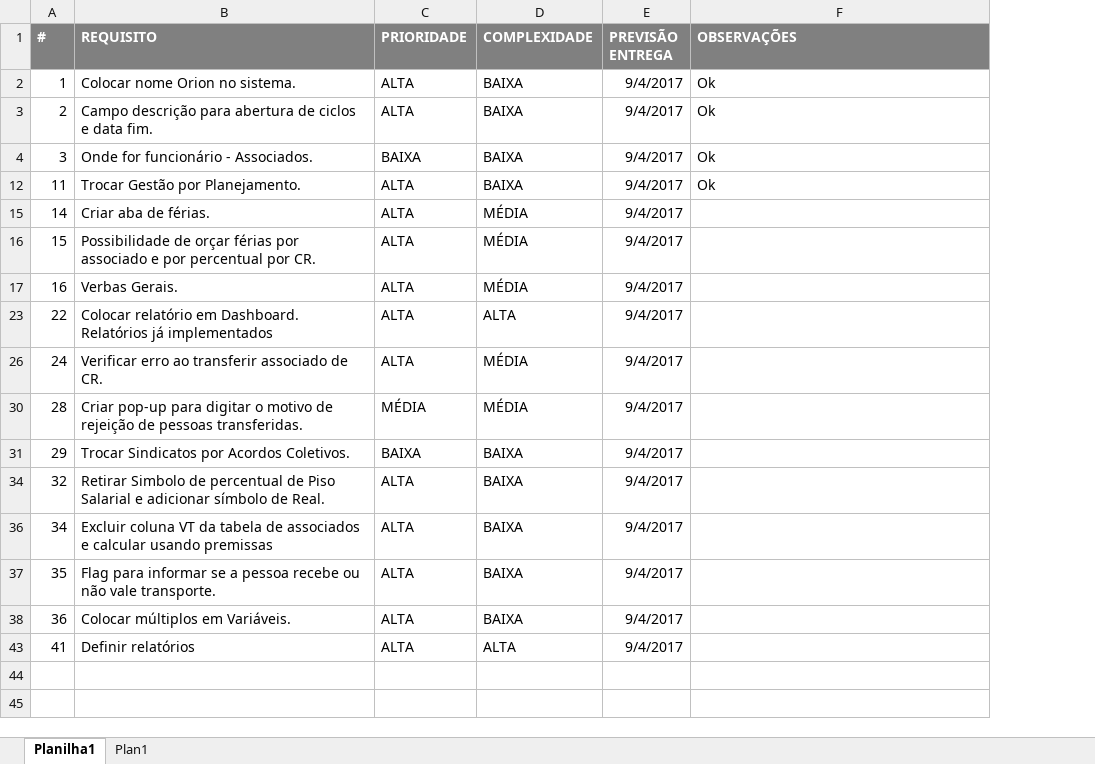
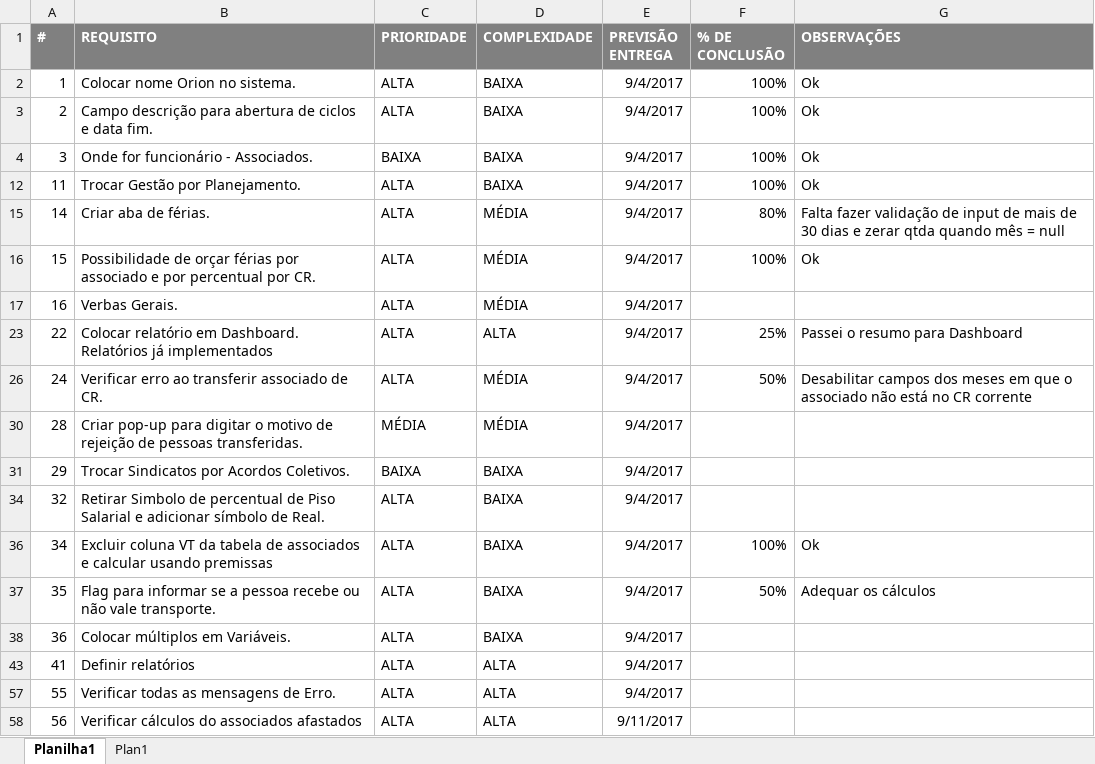
Before and after one commit to igorgomes96/OrcamentoOld, an Excel workbook: Requisitos.xlsx, sheet Planilha1, drawn as a sheet; values as stored, in another font and other column widths than the file's, no borders; addresses are those after the commit; the diff names each change by its address in the sheet, - before the commit and + after, or states it on an @@ line.

```diff
--- a/Requisitos.xlsx (sheet Planilha1)
+++ b/Requisitos.xlsx (sheet Planilha1)
+column F (% DE CONCLUSÃO), rows 2-37: 100% | 100% | 100% | 100% | 80% | 100% |  | 25% | 50% |  |  |  | 100% | 50%
-G15 (OBSERVAÇÕES): (empty)
+G15 (OBSERVAÇÕES): Falta fazer validação de input de mais de 30 dias e zerar qtda quando mês = null
-G16 (OBSERVAÇÕES): (empty)
+G16 (OBSERVAÇÕES): Ok
-G23 (OBSERVAÇÕES): (empty)
+G23 (OBSERVAÇÕES): Passei o resumo para Dashboard
-G26 (OBSERVAÇÕES): (empty)
+G26 (OBSERVAÇÕES): Desabilitar campos dos meses em que o associado não está no CR corrente
-G36 (OBSERVAÇÕES): (empty)
+G36 (OBSERVAÇÕES): Ok
-G37 (OBSERVAÇÕES): (empty)
+G37 (OBSERVAÇÕES): Adequar os cálculos
+row 57: 55 | Verificar todas as mensagens de Erro. | ALTA | ALTA | 9/4/2017
+row 58: 56 | Verificar cálculos do associados afastados | ALTA | ALTA | 9/11/2017
```
Also changed, not shown: 52 other files.
